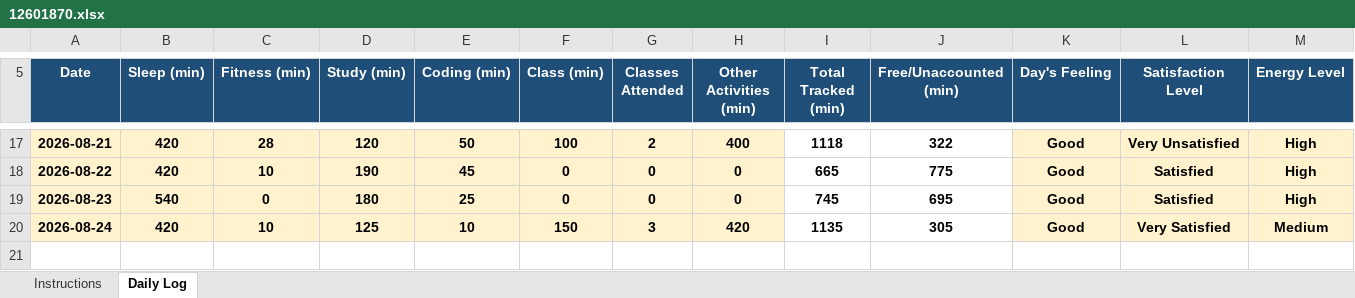
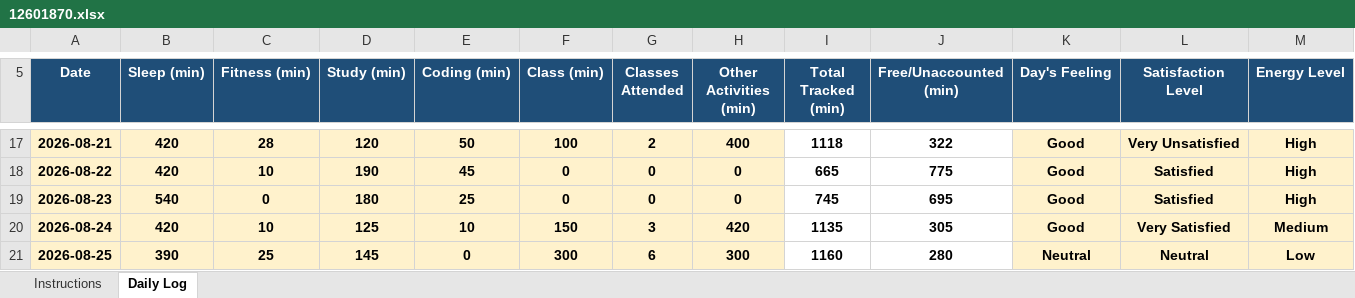
Before and after one commit to ashutoshd22-cloud/Daily-Activity-tracker-CAP776-Python, an Excel workbook: 12601870.xlsx, sheet Daily Log, drawn as a sheet; only a part is shown, gaps mark what is left out; values as stored, in another font and other column widths than the file's, no borders; conditional formats not drawn; rows hold the shown columns only; the diff names each change by its address in the sheet, - before the commit and + after, or states it on an @@ line.

Commit message:
Updated for 25th August

```diff
--- a/12601870.xlsx (sheet Daily Log)
+++ b/12601870.xlsx (sheet Daily Log)
+row 21: 2026-08-25 | 390 | 25 | 145 | 0 | 300 | 6 | 300 | 1160 | 280 | Neutral | Neutral | Low
```
